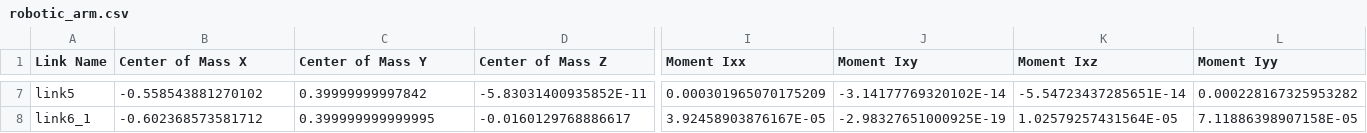
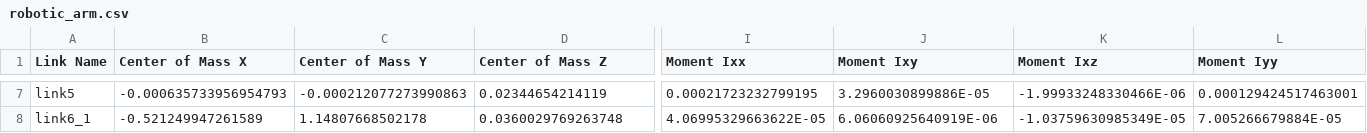
Before and after one commit to Shivanib-001/robotic_arm, a CSV file: robotic_arm/urdf/robotic_arm.csv, drawn as a sheet; only a part is shown, gaps mark what is left out; the diff covers the shown part only; the diff names each change by its address in the sheet, - before the commit and + after, or states it on an @@ line.

```diff
--- a/robotic_arm/urdf/robotic_arm.csv
+++ b/robotic_arm/urdf/robotic_arm.csv
-B7 (Center of Mass X): -0.558543881270102
+B7 (Center of Mass X): -0.000635733956954793
-C7 (Center of Mass Y): 0.39999999997842
+C7 (Center of Mass Y): -0.000212077273990863
-D7 (Center of Mass Z): -5.83031400935852E-11
+D7 (Center of Mass Z): 0.02344654214119
-I7 (Moment Ixx): 0.000301965070175209
+I7 (Moment Ixx): 0.00021723232799195
-J7 (Moment Ixy): -3.14177769320102E-14
+J7 (Moment Ixy): 3.2960030899886E-05
-K7 (Moment Ixz): -5.54723437285651E-14
+K7 (Moment Ixz): -1.99933248330466E-06
-L7 (Moment Iyy): 0.000228167325953282
+L7 (Moment Iyy): 0.000129424517463001
-B8 (Center of Mass X): -0.602368573581712
+B8 (Center of Mass X): -0.521249947261589
-C8 (Center of Mass Y): 0.399999999999995
+C8 (Center of Mass Y): 1.14807668502178
-D8 (Center of Mass Z): -0.0160129768886617
+D8 (Center of Mass Z): 0.0360029769263748
-I8 (Moment Ixx): 3.92458903876167E-05
+I8 (Moment Ixx): 4.06995329663622E-05
-J8 (Moment Ixy): -2.98327651000925E-19
+J8 (Moment Ixy): 6.06060925640919E-06
-K8 (Moment Ixz): 1.02579257431564E-05
+K8 (Moment Ixz): -1.03759630985349E-05
-L8 (Moment Iyy): 7.11886398907158E-05
+L8 (Moment Iyy): 7.005266679884E-05
```
Also changed, not shown: 103 edited cells elsewhere in this file.
